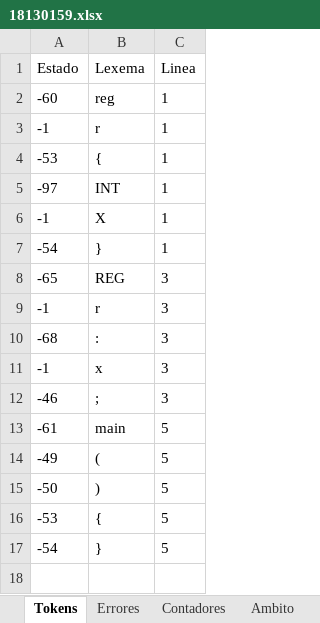
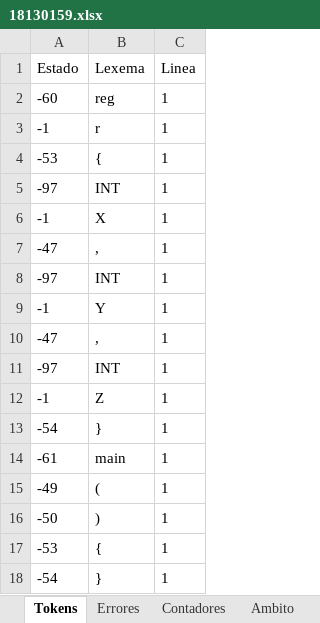
Before and after one commit to Chriss9720/Compilador, an Excel workbook: src/Excel/18130159.xlsx, sheet Tokens, drawn as a sheet; values as stored, in another font and other column widths than the file's, no borders; removed rows and columns are numbered as before the commit, all else as after; the diff names each change by its address in the sheet, - before the commit and + after, or states it on an @@ line.

```diff
--- a/src/Excel/18130159.xlsx (sheet Tokens)
+++ b/src/Excel/18130159.xlsx (sheet Tokens)
+row 7: -47 | , | 1
+row 8: -97 | INT | 1
+row 9: -1 | Y | 1
+row 10: -47 | , | 1
+row 11: -97 | INT | 1
+row 12: -1 | Z | 1
-row 8: -65 | REG | 3
-row 9: -1 | r | 3
-row 10: -68 | : | 3
-row 11: -1 | x | 3
-row 12: -46 | ; | 3
-C14:C18 (Linea): 5
+C14:C18 (Linea): 1
```
Also changed, not shown: sheet Ambito, sheet Contadores, build/classes/Excel/18130159.xlsx, 10 other files.
